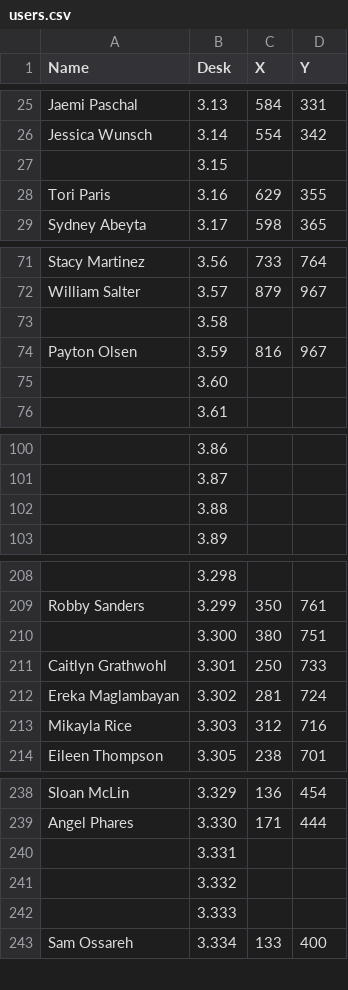
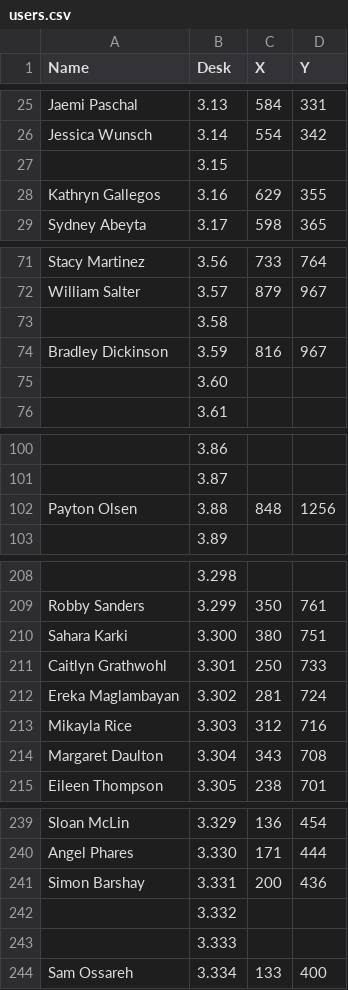
Before and after one commit to cwhiterite/cwhiterite.github.io, a CSV file: users.csv, drawn as a sheet; only a part is shown, gaps mark what is left out; addresses are those after the commit; the diff covers the shown part only; the diff names each change by its address in the sheet, - before the commit and + after, or states it on an @@ line.

```diff
--- a/users.csv
+++ b/users.csv
-A28 (Name): Tori Paris
+A28 (Name): Kathryn Gallegos
-A74 (Name): Payton Olsen
+A74 (Name): Bradley Dickinson
-A102 (Name): (empty)
+A102 (Name): Payton Olsen
-C102 (X): (empty)
+C102 (X): 848
-D102 (Y): (empty)
+D102 (Y): 1256
-A210 (Name): (empty)
+A210 (Name): Sahara Karki
+row 214: Margaret Daulton | 3.304 | 343 | 708
-A241 (Name): (empty)
+A241 (Name): Simon Barshay
-C241 (X): (empty)
+C241 (X): 200
-D241 (Y): (empty)
+D241 (Y): 436
```
Also changed, not shown: 2 edited cells elsewhere in this file, 6 other files.
